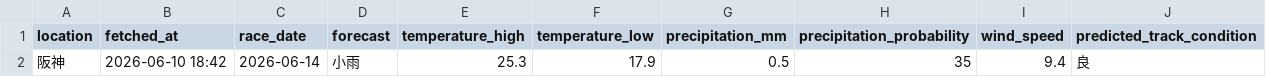
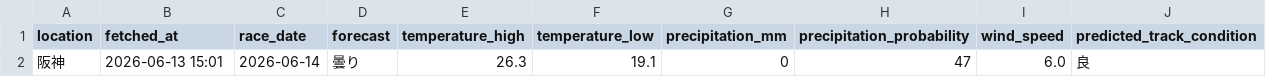
Before and after one commit to masafumiudagawa/keiba-ai, a CSV file: data/races/takarazuka_2026/weather.csv, drawn as a sheet.

```diff
--- a/data/races/takarazuka_2026/weather.csv
+++ b/data/races/takarazuka_2026/weather.csv
@@ -1,2 +1,2 @@
 location,fetched_at,race_date,forecast,temperature_high,temperature_low,precipitation_mm,precipitation_probability,wind_speed,predicted_track_condition
-阪神,2026-06-10 18:42,2026-06-14,小雨,25.3,17.9,0.5,35,9.4,良
+阪神,2026-06-13 15:01,2026-06-14,曇り,26.3,19.1,0,47,6.0,良
```
Also changed, not shown: data/races/tokyo_derby_2026/odds.csv, 2 other files.
